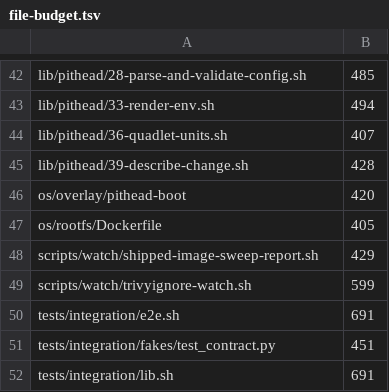
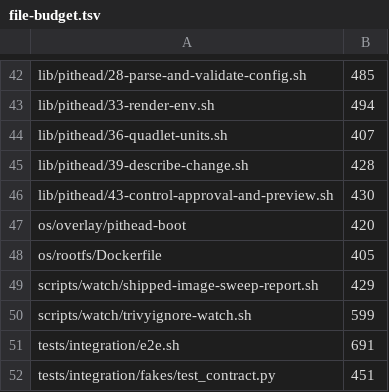
Before and after one commit to p2pool-starter-stack/pithead, a TSV file: docs/dev/file-budget.tsv, drawn as a sheet; only a part is shown, gaps mark what is left out; the shorter side is filled out with more unchanged rows; the diff names each change by its address in the sheet, - before the commit and + after, or states it on an @@ line.

```diff
--- a/docs/dev/file-budget.tsv
+++ b/docs/dev/file-budget.tsv
+row 46: lib/pithead/43-control-approval-and-preview.sh | 430
```
Also changed, not shown: 4 other files.
